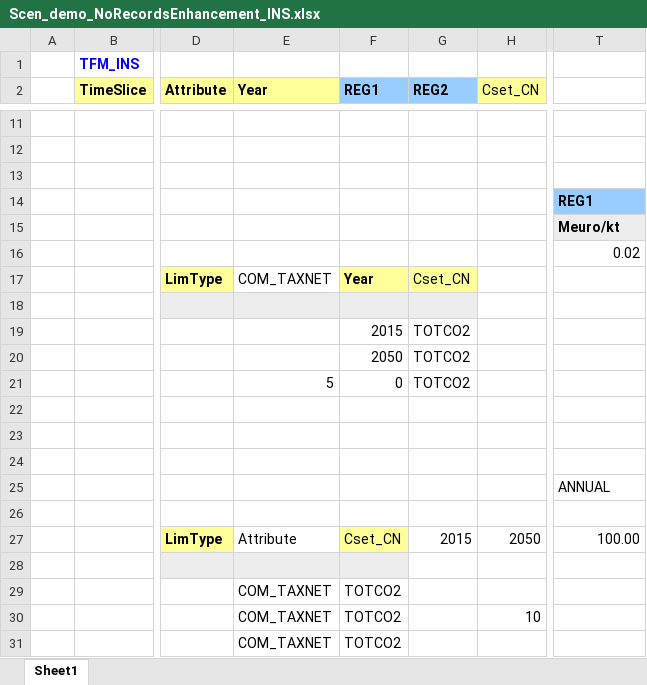
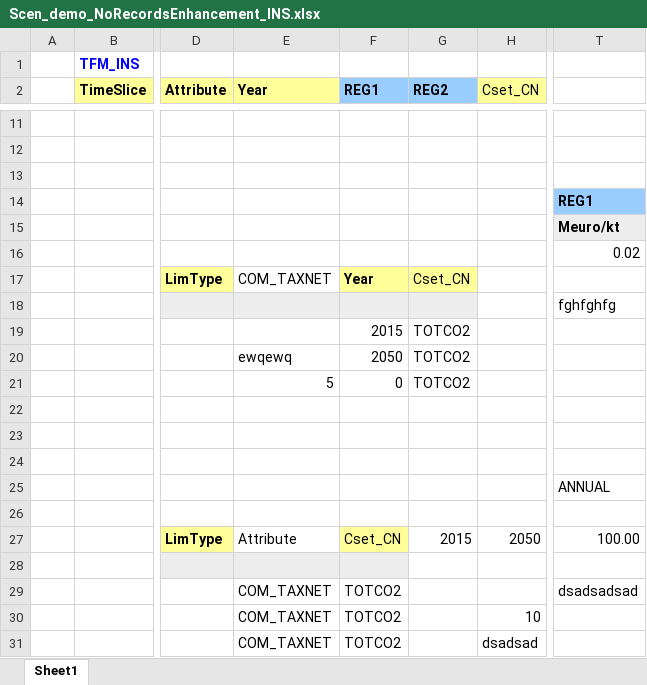
Before and after one commit to kanors-emr/Model_Demo_Adv_Veda, an Excel workbook: suppxls/Scen_demo_NoRecordsEnhancement_INS.xlsx, sheet Sheet1, drawn as a sheet; only a part is shown, gaps mark what is left out; values as stored, in another font and other column widths than the file's, no borders; the diff names each change by its address in the sheet, - before the commit and + after, or states it on an @@ line.

Commit message:
NoRecords Enhancement and Input Validation

```diff
--- a/suppxls/Scen_demo_NoRecordsEnhancement_INS.xlsx (sheet Sheet1)
+++ b/suppxls/Scen_demo_NoRecordsEnhancement_INS.xlsx (sheet Sheet1)
-T18: (empty)
+T18: fghfghfg
-E20 (Year): (empty)
+E20 (Year): ewqewq
-T29: (empty)
+T29: dsadsadsad
-H31 (Cset_CN): (empty)
+H31 (Cset_CN): dsadsad
```
Also changed, not shown: suppxls/Scen_demo_NoRecordsEnhancement_MIG.xlsx, suppxls/Scen_demo_NoRecordsEnhancement_UPD.xlsx.
